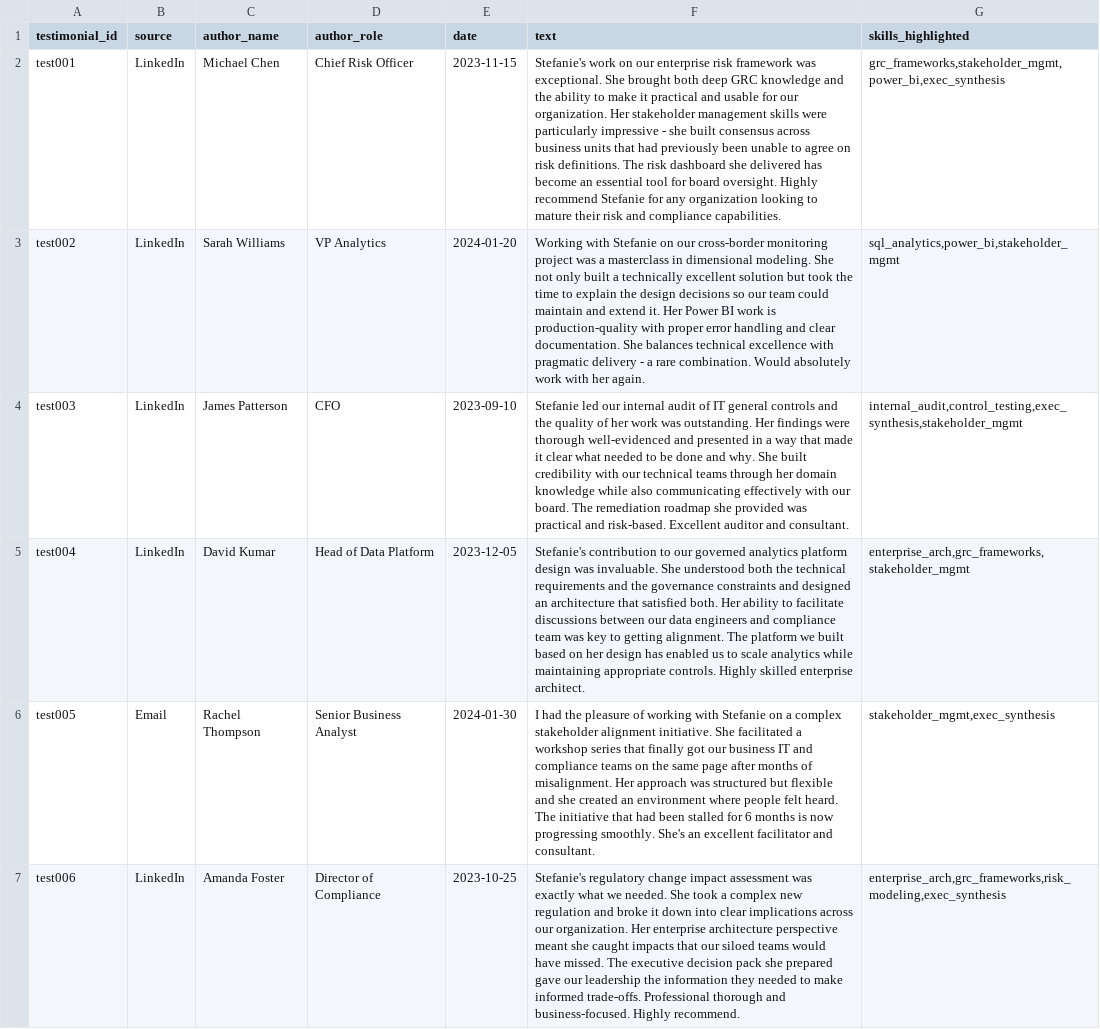
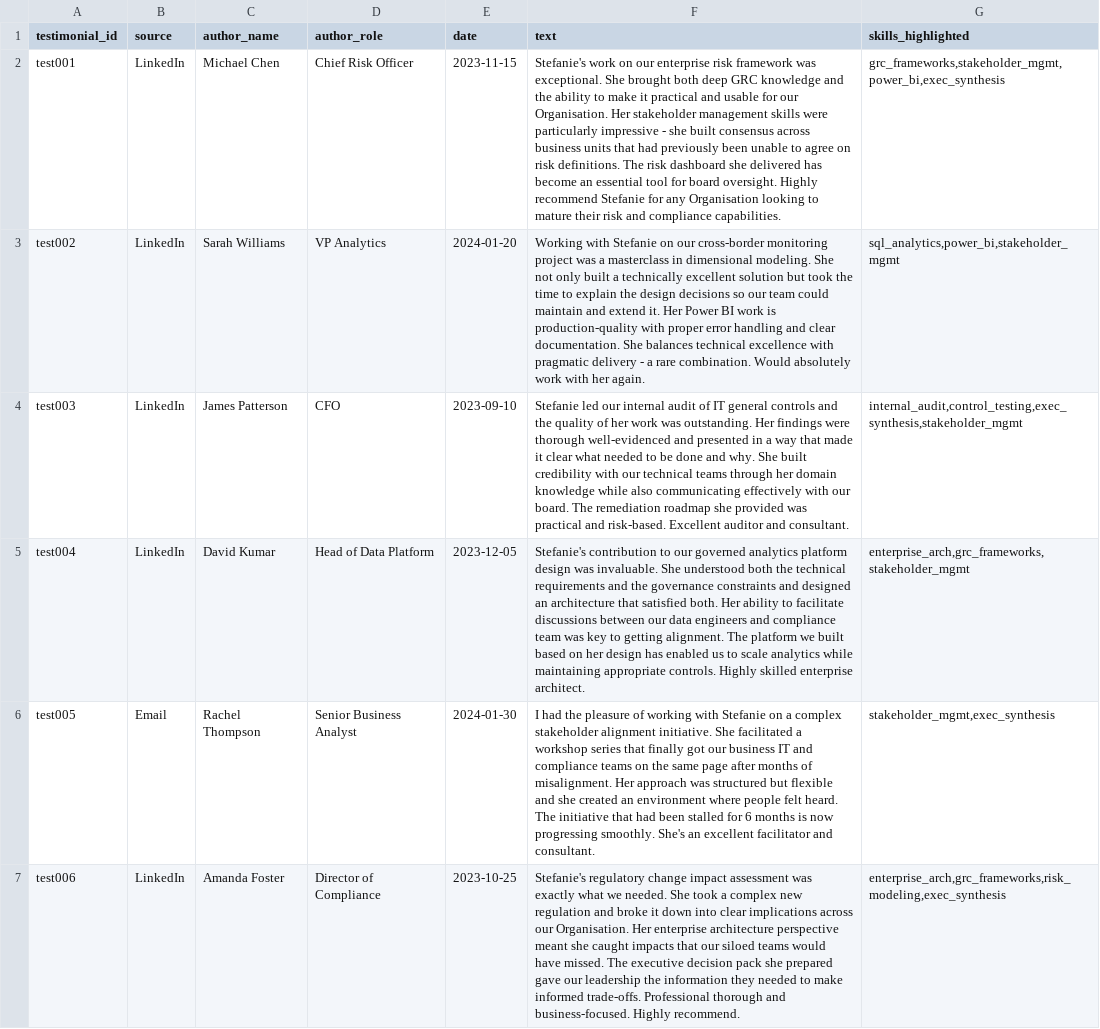
Before and after one commit to Stefanieg84/portfolio, a CSV file: data/testimonials.csv, drawn as a sheet; the diff names each change by its address in the sheet, - before the commit and + after, or states it on an @@ line.

```diff
--- a/data/testimonials.csv
+++ b/data/testimonials.csv
-F2 (text): …for our organization. Her stakeholder management skills were particularly impressive - she built consensus across business units that had previously been unable to agree on risk definitions. The risk dashboard she delivered has become an essential tool for board oversight. Highly recommend Stefanie for any organization looking to…
+F2 (text): …for our Organisation. Her stakeholder management skills were particularly impressive - she built consensus across business units that had previously been unable to agree on risk definitions. The risk dashboard she delivered has become an essential tool for board oversight. Highly recommend Stefanie for any Organisation looking to…
-F7 (text): …across our organization. Her enterprise…
+F7 (text): …across our Organisation. Her enterprise…
```
Also changed, not shown: data/use_cases.csv, 1 other file.
